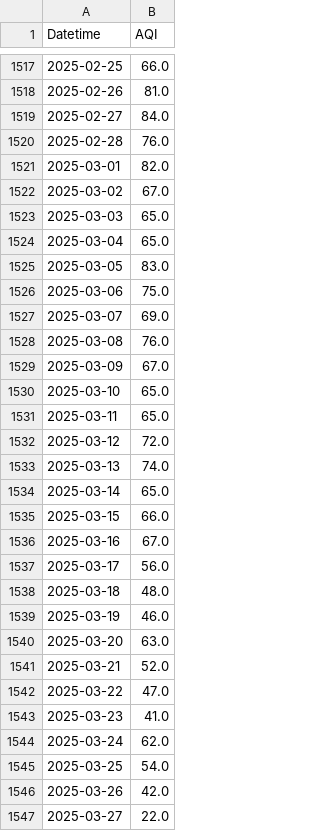
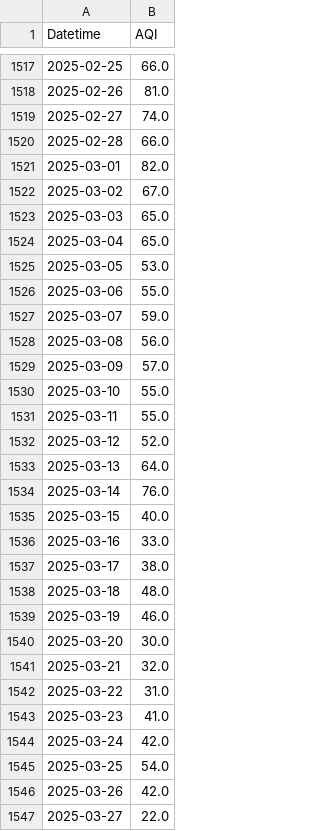
Before and after one commit to KrishnenduMR/ChennaiAir, a CSV file: static/data/alandur_daily.csv, drawn as a sheet; only a part is shown, gaps mark what is left out; the diff covers the shown part only.

Commit message:
Update alandur_daily.csv

```diff
--- a/static/data/alandur_daily.csv
+++ b/static/data/alandur_daily.csv
@@ -1518,4 +1518,4 @@ Datetime,AQI
 2025-02-26,81.0
-2025-02-27,84.0
-2025-02-28,76.0
+2025-02-27,74.0
+2025-02-28,66.0
 2025-03-01,82.0
@@ -1524,22 +1524,22 @@ Datetime,AQI
 2025-03-04,65.0
-2025-03-05,83.0
-2025-03-06,75.0
-2025-03-07,69.0
-2025-03-08,76.0
-2025-03-09,67.0
-2025-03-10,65.0
-2025-03-11,65.0
-2025-03-12,72.0
-2025-03-13,74.0
-2025-03-14,65.0
-2025-03-15,66.0
-2025-03-16,67.0
-2025-03-17,56.0
+2025-03-05,53.0
+2025-03-06,55.0
+2025-03-07,59.0
+2025-03-08,56.0
+2025-03-09,57.0
+2025-03-10,55.0
+2025-03-11,55.0
+2025-03-12,52.0
+2025-03-13,64.0
+2025-03-14,76.0
+2025-03-15,40.0
+2025-03-16,33.0
+2025-03-17,38.0
 2025-03-18,48.0
 2025-03-19,46.0
-2025-03-20,63.0
-2025-03-21,52.0
-2025-03-22,47.0
+2025-03-20,30.0
+2025-03-21,32.0
+2025-03-22,31.0
 2025-03-23,41.0
-2025-03-24,62.0
+2025-03-24,42.0
 2025-03-25,54.0
```
Also changed, not shown: 14 edited cells elsewhere in this file.
